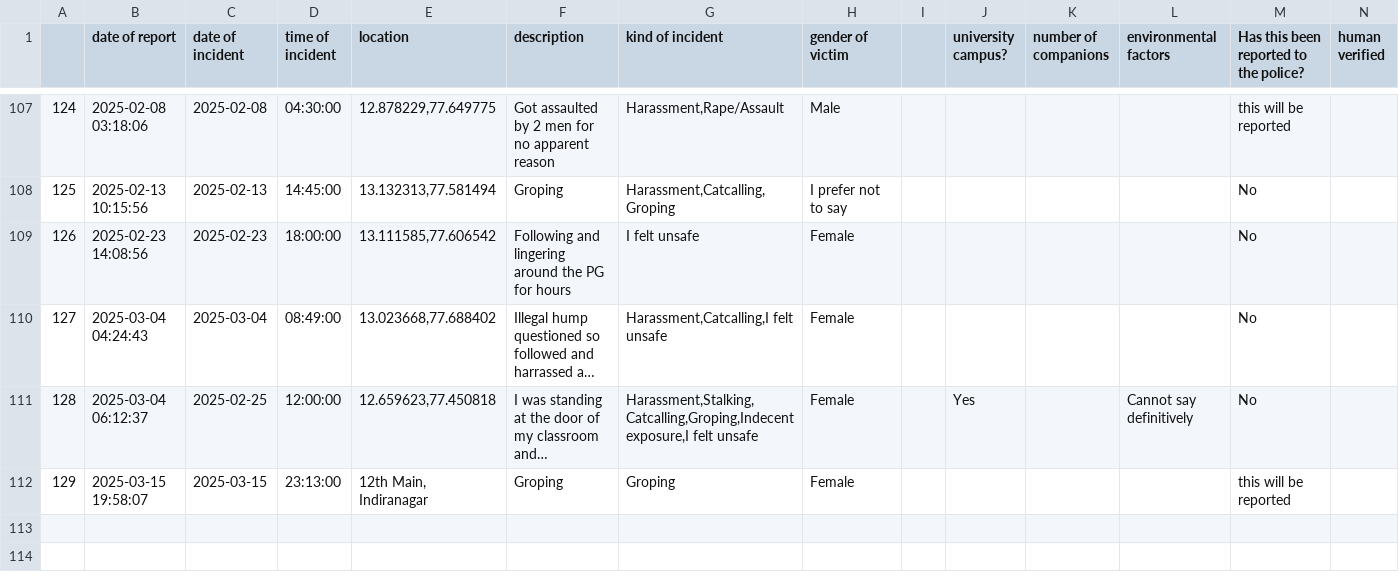
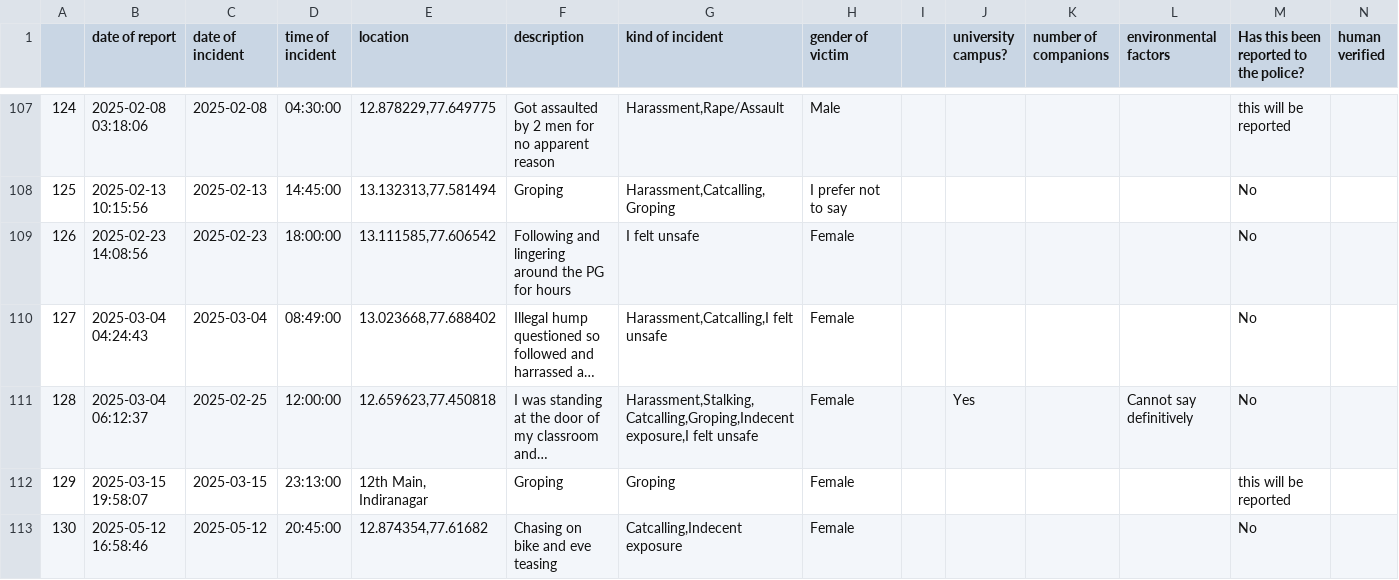
Before and after one commit to Safe-Yelli/Safe-Yelli, a CSV file: resources/assets/latestReports.csv, drawn as a sheet; only a part is shown, gaps mark what is left out; long unchanged cells end in …; the diff names each change by its address in the sheet, - before the commit and + after, or states it on an @@ line.

```diff
--- a/resources/assets/latestReports.csv
+++ b/resources/assets/latestReports.csv
+row 113: 130 | 2025-05-12 16:58:46 | 2025-05-12 | 20:45:00 | 12.874354,77.61682 | Chasing on bike and eve teasing | Catcalling,Indecent exposure | Female |  |  |  |  | No
```
